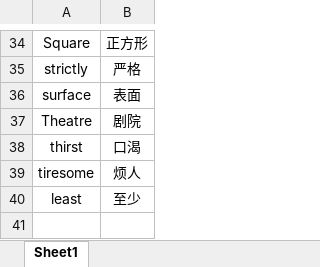
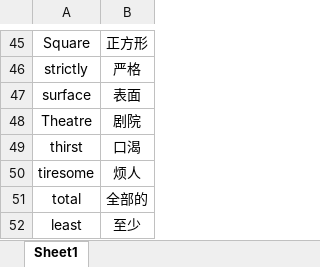
Before and after one commit to Akitemoon/WordSet, an Excel workbook: codeforces.xlsx, sheet Sheet1, drawn as a sheet; only a part is shown, gaps mark what is left out; values as stored, in another font and other column widths than the file's, no borders; the diff covers the shown part only; the diff names each change by its address in the sheet, - before the commit and + after, or states it on an @@ line.

```diff
--- a/codeforces.xlsx (sheet Sheet1)
+++ b/codeforces.xlsx (sheet Sheet1)
+row 51: total | 全部的
```
Also changed, not shown: 11 added rows elsewhere in this sheet.
